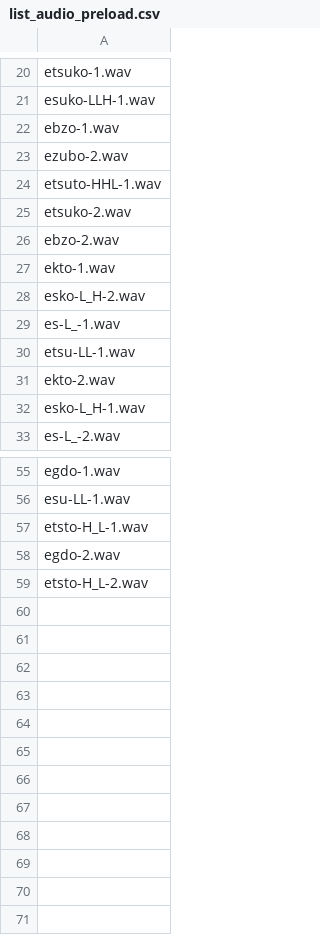
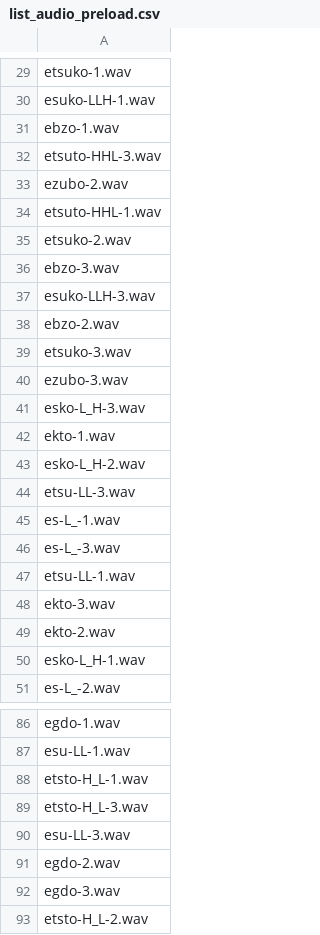
Before and after one commit to kishiyamat/illusory-vowel-keihan, a CSV file: src/list/list_audio_preload.csv, drawn as a sheet; only a part is shown, gaps mark what is left out; the diff covers the shown part only.

```diff
--- a/src/list/list_audio_preload.csv
+++ b/src/list/list_audio_preload.csv
@@ -22,2 +31,3 @@ esuko-LLH-1.wav
 ebzo-1.wav
+etsuto-HHL-3.wav
 ezubo-2.wav
@@ -25,7 +35,15 @@ etsuto-HHL-1.wav
 etsuko-2.wav
+ebzo-3.wav
+esuko-LLH-3.wav
 ebzo-2.wav
+etsuko-3.wav
+ezubo-3.wav
+esko-L_H-3.wav
 ekto-1.wav
 esko-L_H-2.wav
+etsu-LL-3.wav
 es-L_-1.wav
+es-L_-3.wav
 etsu-LL-1.wav
+ekto-3.wav
 ekto-2.wav
@@ -57,3 +88,6 @@ esu-LL-1.wav
 etsto-H_L-1.wav
+etsto-H_L-3.wav
+esu-LL-3.wav
 egdo-2.wav
+egdo-3.wav
 etsto-H_L-2.wav
```
Also changed, not shown: 22 added rows elsewhere in this file, 3 other files.
